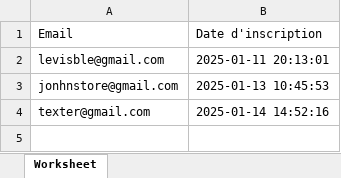
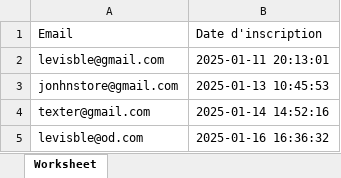
Before and after one commit to Ble-coding/kronik, an Excel workbook: subscribers.xlsx, sheet Worksheet, drawn as a sheet; values as stored, in another font and other column widths than the file's, no borders; the diff names each change by its address in the sheet, - before the commit and + after, or states it on an @@ line.

```diff
--- a/subscribers.xlsx (sheet Worksheet)
+++ b/subscribers.xlsx (sheet Worksheet)
+row 5: levisble@od.com | 2025-01-16 16:36:32
```
Also changed, not shown: 1 other file.
